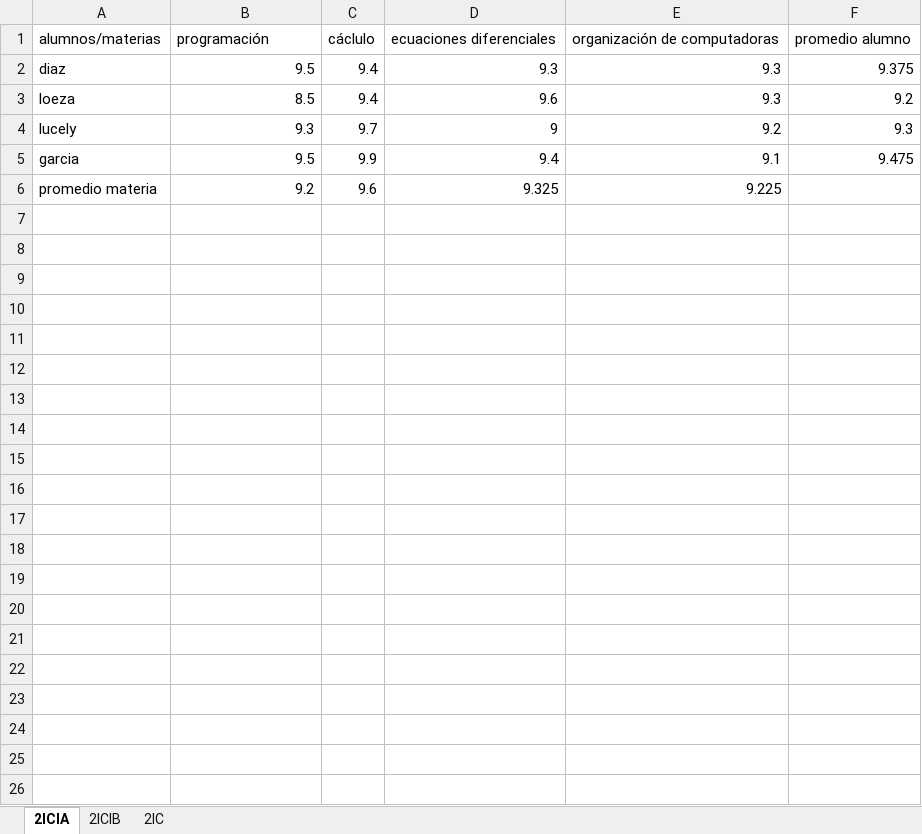
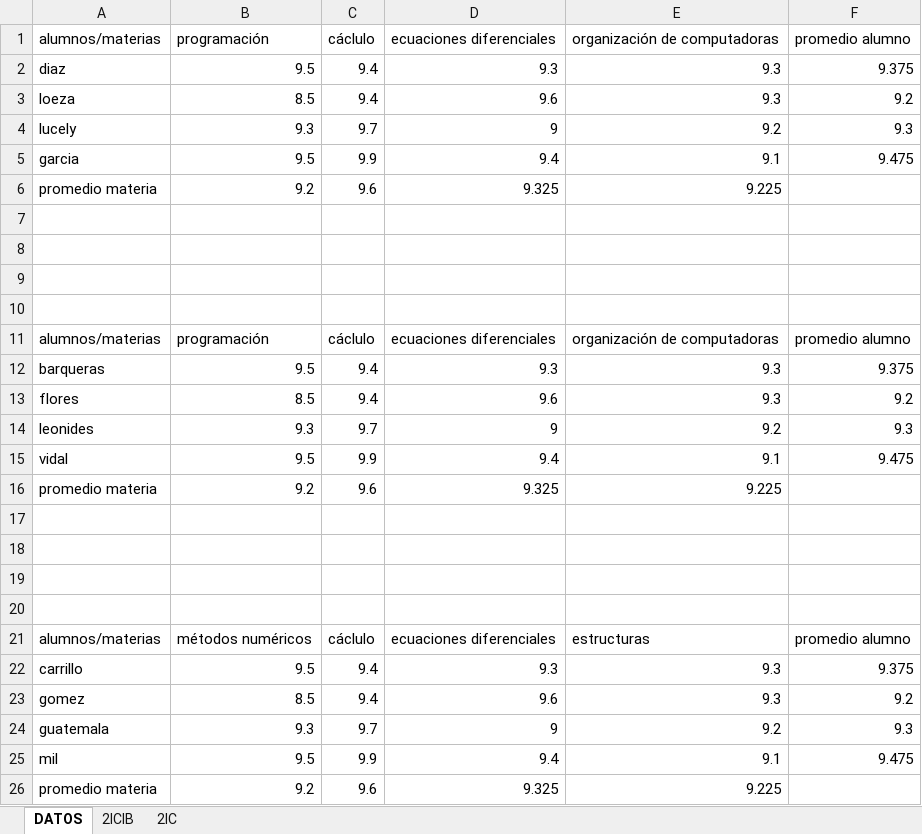
Before and after one commit to import-chr/promedios, an Excel workbook: material/generalStruct.xlsx, sheet DATOS, drawn as a sheet; values as stored, in another font and other column widths than the file's, no borders; the diff names each change by its address in the sheet, - before the commit and + after, or states it on an @@ line.

```diff
--- a/material/generalStruct.xlsx (sheet DATOS)
+++ b/material/generalStruct.xlsx (sheet DATOS)
-sheet tab: 2ICIA
+sheet tab: DATOS
+row 7: (empty)
+row 8: (empty)
+row 9: (empty)
+row 10: (empty)
+row 11: alumnos/materias | programación | cáclulo | ecuaciones diferenciales | organización de computadoras | promedio alumno
+row 12: barqueras | 9.5 | 9.4 | 9.3 | 9.3 | 9.375
+row 13: flores | 8.5 | 9.4 | 9.6 | 9.3 | 9.2
+row 14: leonides | 9.3 | 9.7 | 9 | 9.2 | 9.3
+row 15: vidal | 9.5 | 9.9 | 9.4 | 9.1 | 9.475
+row 16: promedio materia | 9.2 | 9.6 | 9.325 | 9.225
+row 17: (empty)
+row 18: (empty)
+row 19: (empty)
+row 20: (empty)
+row 21: alumnos/materias | métodos numéricos | cáclulo | ecuaciones diferenciales | estructuras | promedio alumno
+row 22: carrillo | 9.5 | 9.4 | 9.3 | 9.3 | 9.375
+row 23: gomez | 8.5 | 9.4 | 9.6 | 9.3 | 9.2
+row 24: guatemala | 9.3 | 9.7 | 9 | 9.2 | 9.3
+row 25: mil | 9.5 | 9.9 | 9.4 | 9.1 | 9.475
+row 26: promedio materia | 9.2 | 9.6 | 9.325 | 9.225
```
Also changed, not shown: 4 other files.
